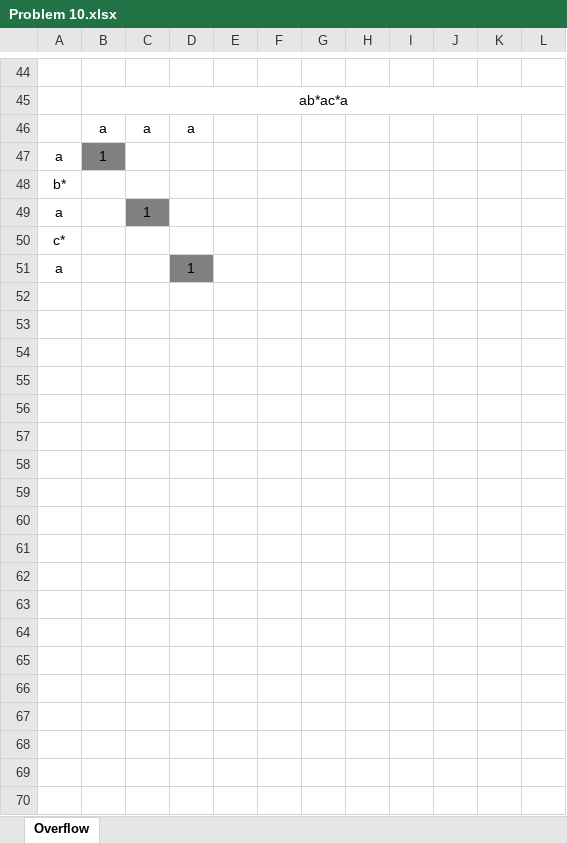
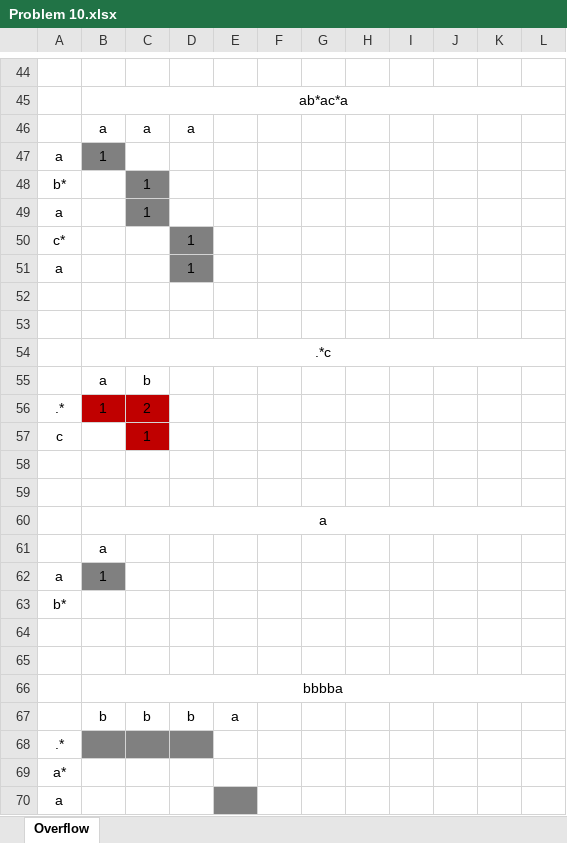
Before and after one commit to andreypudov/leetcode, an Excel workbook: analytics/Problem 10.xlsx, sheet Overflow, drawn as a sheet; only a part is shown, gaps mark what is left out; values as stored, in another font and other column widths than the file's, no borders; addresses are those after the commit; the diff names each change by its address in the sheet, - before the commit and + after, or states it on an @@ line.

```diff
--- a/analytics/Problem 10.xlsx (sheet Overflow)
+++ b/analytics/Problem 10.xlsx (sheet Overflow)
+row 48: b* |  | 1
+row 49: a |  | 1
+row 50: c* |  |  | 1
+row 51: a |  |  | 1
+row 52: (empty)
+row 53: (empty)
+row 54:  | .*c
+row 55:  | a | b
+row 56: .* | 1 | 2
+row 57: c |  | 1
+row 58: (empty)
+row 59: (empty)
+row 60:  | a
+row 61:  | a
+row 62: a | 1
-row 64: a |  | 1
+row 64: (empty)
-C64 fill: #808080
+C64 fill: none
+row 65: (empty)
+row 66:  | bbbba
+row 67:  | b | b | b | a
-A68: c*
+A68: .*
-B68:D68 fill: none
+B68:D68 fill: #808080
+row 69: a*
-D70: 1
+D70: (empty)
-D70 fill: #808080
+D70 fill: none
-E70 fill: none
+E70 fill: #808080
```
Also changed, not shown: 2 other files.
